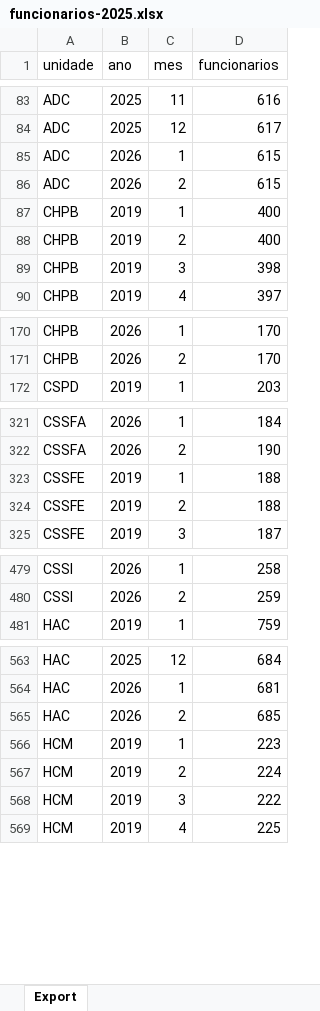
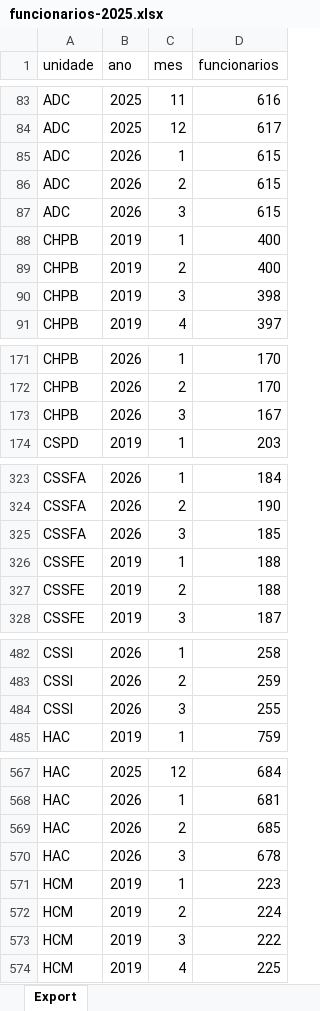
Before and after one commit to transparencia-mg/funcionarios-fhemig, an Excel workbook: upload/funcionarios-2025.xlsx, sheet Export, drawn as a sheet; only a part is shown, gaps mark what is left out; values as stored, in another font and other column widths than the file's, no borders; the diff covers the shown part only; the diff names each change by its address in the sheet, - before the commit and + after, or states it on an @@ line.

Commit message:
Carregando dados de abril/2026

```diff
--- a/upload/funcionarios-2025.xlsx (sheet Export)
+++ b/upload/funcionarios-2025.xlsx (sheet Export)
+row 87: ADC | 2026 | 3 | 615
+row 173: CHPB | 2026 | 3 | 167
+row 325: CSSFA | 2026 | 3 | 185
+row 484: CSSI | 2026 | 3 | 255
+row 570: HAC | 2026 | 3 | 678
```
Also changed, not shown: 11 added rows elsewhere in this sheet.
